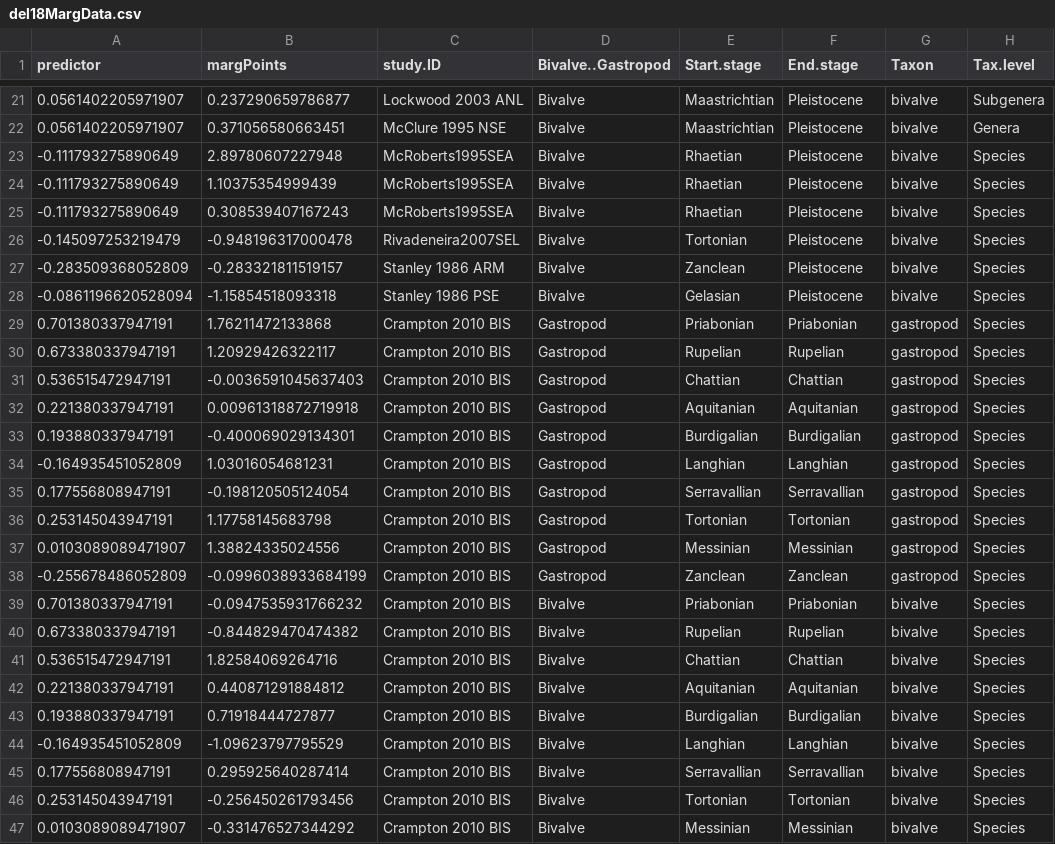
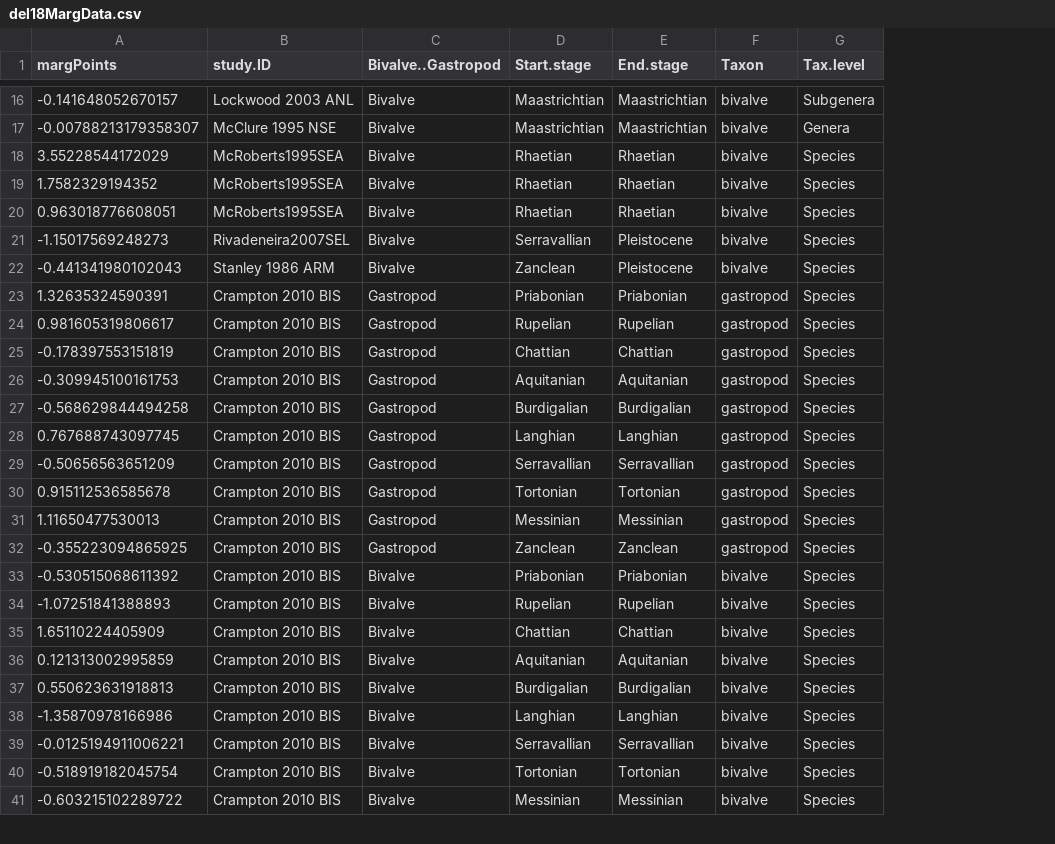
Before and after one commit to seananderson/ext-meta, a CSV file: analysis/del18MargData.csv, drawn as a sheet; only a part is shown, gaps mark what is left out; removed rows and columns are numbered as before the commit, all else as after; the diff covers the shown part only; the diff names each change by its address in the sheet, - before the commit and + after, or states it on an @@ line.

```diff
--- a/analysis/del18MargData.csv
+++ b/analysis/del18MargData.csv
-column A (predictor), rows 21-27: 0.0561402205971907 | 0.0561402205971907 | -0.111793275890649 | -0.111793275890649 | -0.111793275890649 | -0.145097253219479 | -0.283509368052809; rows 29-47: 0.701380337947191 | 0.673380337947191 | 0.536515472947191 | 0.221380337947191 | 0.193880337947191 | -0.164935451052809 | 0.177556808947191 | 0.253145043947191 | 0.0103089089471907 | -0.255678486052809 | 0.701380337947191 | 0.673380337947191 | 0.536515472947191 | 0.221380337947191 | 0.193880337947191 | -0.164935451052809 | 0.177556808947191 | 0.253145043947191 | 0.0103089089471907
-A16 (margPoints): 0.237290659786877
+A16 (margPoints): -0.141648052670157
-E16:E17 (End.stage): Pleistocene
+E16:E17 (End.stage): Maastrichtian
-A17 (margPoints): 0.371056580663451
+A17 (margPoints): -0.00788213179358307
-A18 (margPoints): 2.89780607227948
+A18 (margPoints): 3.55228544172029
-E18:E20 (End.stage): Pleistocene
+E18:E20 (End.stage): Rhaetian
-A19 (margPoints): 1.10375354999439
+A19 (margPoints): 1.7582329194352
-A20 (margPoints): 0.308539407167243
+A20 (margPoints): 0.963018776608051
-A21 (margPoints): -0.948196317000478
+A21 (margPoints): -1.15017569248273
-D21 (Start.stage): Tortonian
+D21 (Start.stage): Serravallian
-A22 (margPoints): -0.283321811519157
+A22 (margPoints): -0.441341980102043
-row 28: -0.0861196620528094 | -1.15854518093318 | Stanley 1986 PSE | Bivalve | Gelasian | Pleistocene | bivalve | Species
-A23 (margPoints): 1.76211472133868
+A23 (margPoints): 1.32635324590391
-A24 (margPoints): 1.20929426322117
+A24 (margPoints): 0.981605319806617
-A25 (margPoints): -0.0036591045637403
+A25 (margPoints): -0.178397553151819
-A26 (margPoints): 0.00961318872719918
+A26 (margPoints): -0.309945100161753
-A27 (margPoints): -0.400069029134301
+A27 (margPoints): -0.568629844494258
-A28 (margPoints): 1.03016054681231
+A28 (margPoints): 0.767688743097745
-A29 (margPoints): -0.198120505124054
+A29 (margPoints): -0.50656563651209
-A30 (margPoints): 1.17758145683798
+A30 (margPoints): 0.915112536585678
-A31 (margPoints): 1.38824335024556
+A31 (margPoints): 1.11650477530013
-A32 (margPoints): -0.0996038933684199
+A32 (margPoints): -0.355223094865925
-A33 (margPoints): -0.0947535931766232
+A33 (margPoints): -0.530515068611392
-A34 (margPoints): -0.844829470474382
+A34 (margPoints): -1.07251841388893
-A35 (margPoints): 1.82584069264716
+A35 (margPoints): 1.65110224405909
-A36 (margPoints): 0.440871291884812
+A36 (margPoints): 0.121313002995859
-A37 (margPoints): 0.71918444727877
+A37 (margPoints): 0.550623631918813
-A38 (margPoints): -1.09623797795529
+A38 (margPoints): -1.35870978166986
-A39 (margPoints): 0.295925640287414
+A39 (margPoints): -0.0125194911006221
-A40 (margPoints): -0.256450261793456
+A40 (margPoints): -0.518919182045754
-A41 (margPoints): -0.331476527344292
+A41 (margPoints): -0.603215102289722
```
Also changed, not shown: 5 removed rows and 29 edited cells elsewhere in this file, analysis/del34margData.csv, 21 other files.
